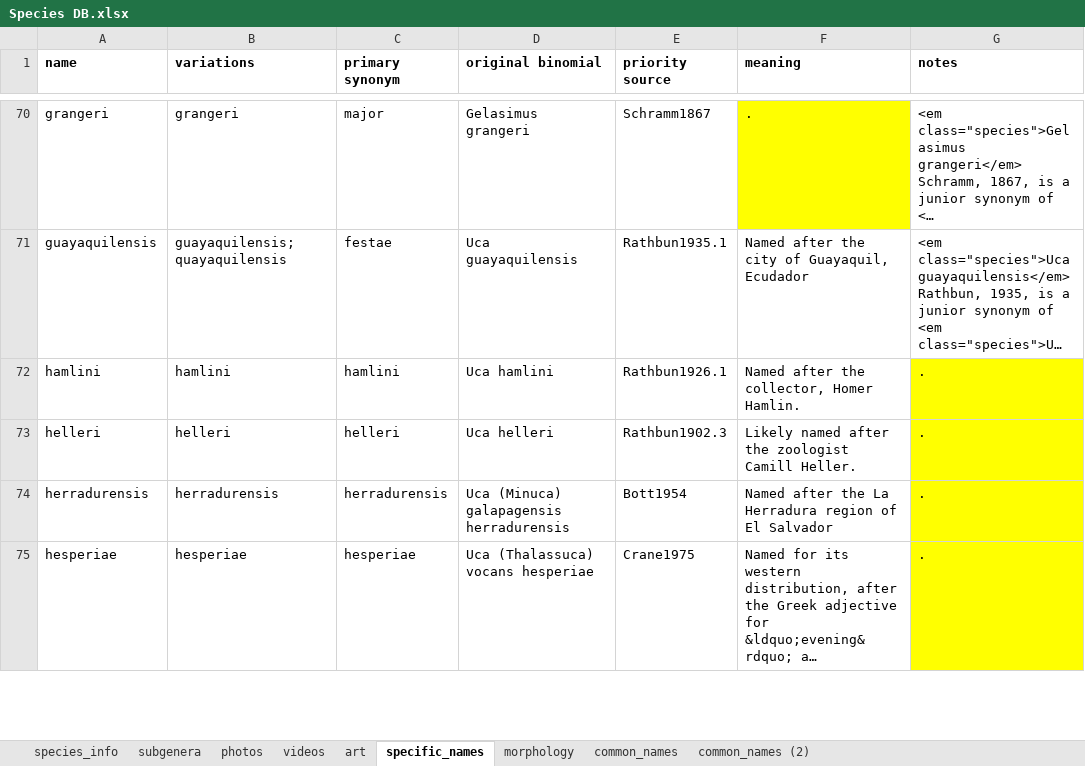
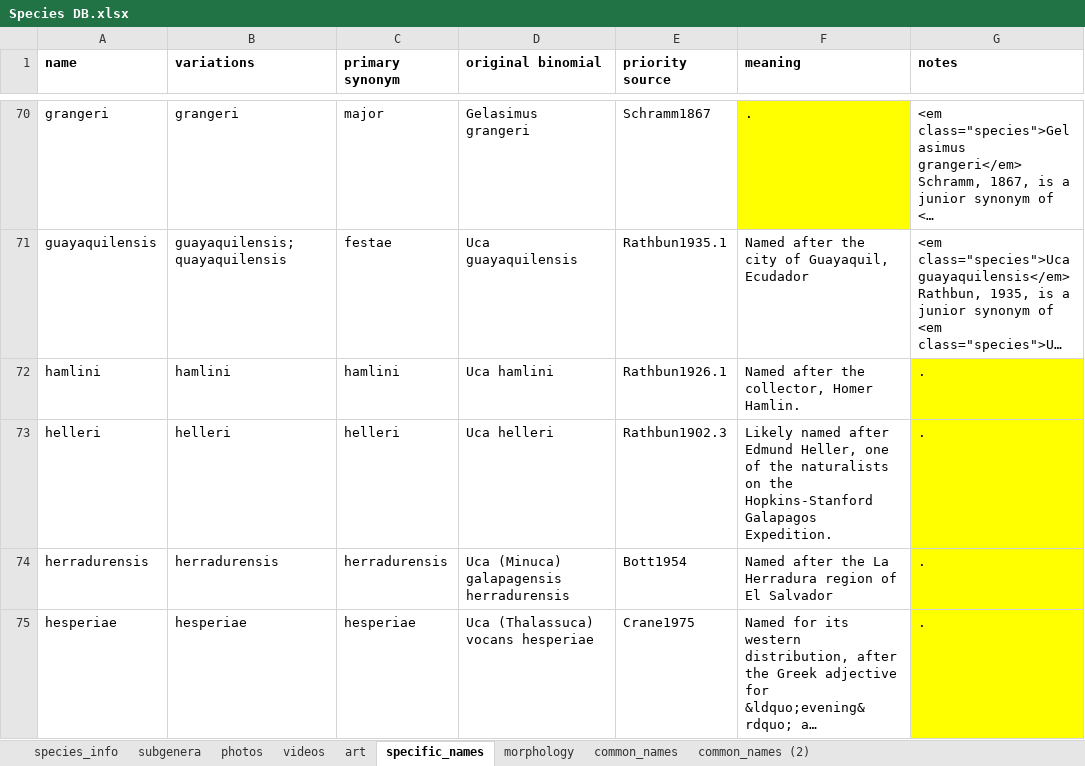
Before and after one commit to msrosenberg/fiddlercrab.info, an Excel workbook: data/Species DB.xlsx, sheet specific_names, drawn as a sheet; only a part is shown, gaps mark what is left out; long unchanged cells end in …; values as stored, in another font and other column widths than the file's, no borders; the diff names each change by its address in the sheet, - before the commit and + after, or states it on an @@ line.

```diff
--- a/data/Species DB.xlsx (sheet specific_names)
+++ b/data/Species DB.xlsx (sheet specific_names)
-F73 (meaning): …named after the zoologist Camill Heller.
+F73 (meaning): …named after Edmund Heller, one of the naturalists on the Hopkins-Stanford Galapagos Expedition.
```
Also changed, not shown: sheet common_names, 1 other file.
